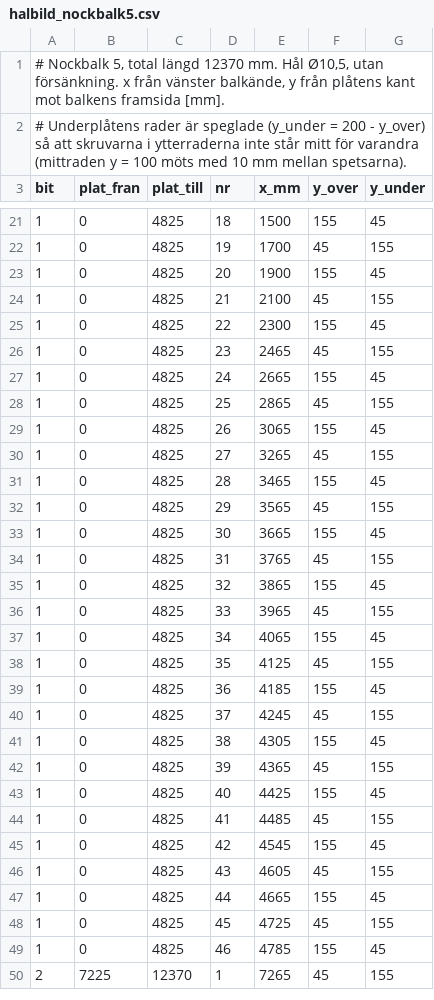
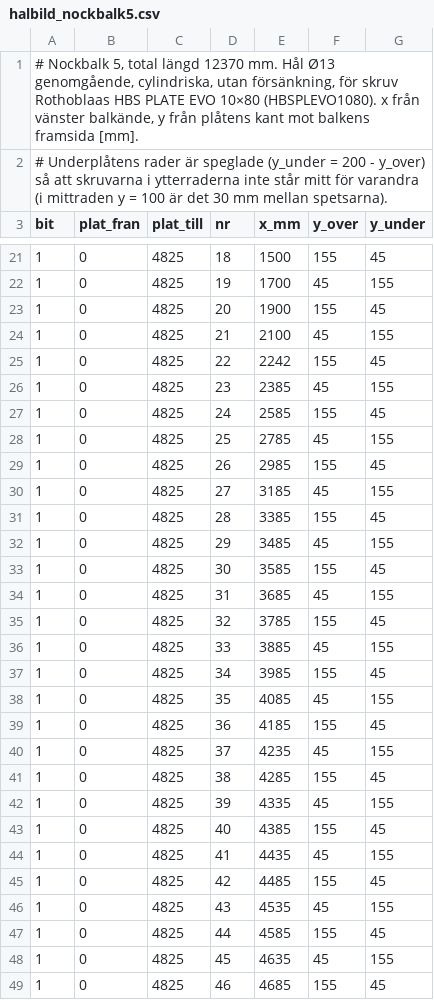
Before and after one commit to vron/trebodar, a CSV file: beräkningar/K-01/halbild_nockbalk5.csv, drawn as a sheet; only a part is shown, gaps mark what is left out; the shorter side is filled out with more unchanged rows; the diff covers the shown part only.

```diff
--- a/beräkningar/K-01/halbild_nockbalk5.csv
+++ b/beräkningar/K-01/halbild_nockbalk5.csv
@@ -1,3 +1,3 @@
-# Nockbalk 5, total längd 12370 mm. Hål Ø10,5, utan försänkning. x från vänster balkände, y från plåtens kant mot balkens framsida [mm].
-# Underplåtens rader är speglade (y_under = 200 - y_over) så att skruvarna i ytterraderna inte står mitt för varandra (mittraden y = 100 möts med 10 mm mellan spetsarna).
+# Nockbalk 5, total längd 12370 mm. Hål Ø13 genomgående, cylindriska, utan försänkning, för skruv Rothoblaas HBS PLATE EVO 10×80 (HBSPLEVO1080). x från vänster balkände, y från plåtens kant mot balkens framsida [mm].
+# Underplåtens rader är speglade (y_under = 200 - y_over) så att skruvarna i ytterraderna inte står mitt för varandra (i mittraden y = 100 är det 30 mm mellan spetsarna).
 bit;plat_fran;plat_till;nr;x_mm;y_over;y_under
@@ -24,26 +24,26 @@ bit;plat_fran;plat_till;nr;x_mm;y_over;y_under
 1;0;4825;21;2100;45;155
-1;0;4825;22;2300;155;45
-1;0;4825;23;2465;45;155
-1;0;4825;24;2665;155;45
-1;0;4825;25;2865;45;155
-1;0;4825;26;3065;155;45
-1;0;4825;27;3265;45;155
-1;0;4825;28;3465;155;45
-1;0;4825;29;3565;45;155
-1;0;4825;30;3665;155;45
-1;0;4825;31;3765;45;155
-1;0;4825;32;3865;155;45
-1;0;4825;33;3965;45;155
-1;0;4825;34;4065;155;45
-1;0;4825;35;4125;45;155
+1;0;4825;22;2242;155;45
+1;0;4825;23;2385;45;155
+1;0;4825;24;2585;155;45
+1;0;4825;25;2785;45;155
+1;0;4825;26;2985;155;45
+1;0;4825;27;3185;45;155
+1;0;4825;28;3385;155;45
+1;0;4825;29;3485;45;155
+1;0;4825;30;3585;155;45
+1;0;4825;31;3685;45;155
+1;0;4825;32;3785;155;45
+1;0;4825;33;3885;45;155
+1;0;4825;34;3985;155;45
+1;0;4825;35;4085;45;155
 1;0;4825;36;4185;155;45
-1;0;4825;37;4245;45;155
-1;0;4825;38;4305;155;45
-1;0;4825;39;4365;45;155
-1;0;4825;40;4425;155;45
-1;0;4825;41;4485;45;155
-1;0;4825;42;4545;155;45
-1;0;4825;43;4605;45;155
-1;0;4825;44;4665;155;45
-1;0;4825;45;4725;45;155
-1;0;4825;46;4785;155;45
+1;0;4825;37;4235;45;155
+1;0;4825;38;4285;155;45
+1;0;4825;39;4335;45;155
+1;0;4825;40;4385;155;45
+1;0;4825;41;4435;45;155
+1;0;4825;42;4485;155;45
+1;0;4825;43;4535;45;155
+1;0;4825;44;4585;155;45
+1;0;4825;45;4635;45;155
+1;0;4825;46;4685;155;45
```
Also changed, not shown: 3 added rows and 50 edited cells elsewhere in this file, beräkningar/K-01/halbild_dalbalk2.csv, beräkningar/K-01/halbild_dalbalk4.csv, 51 other files.
